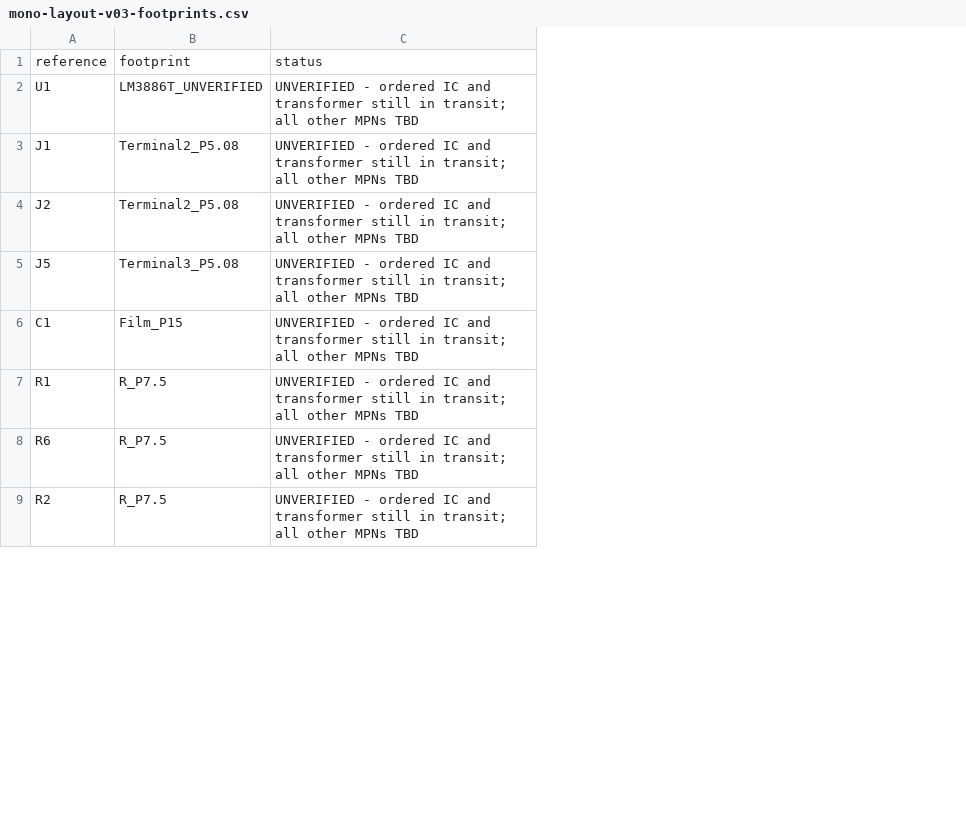
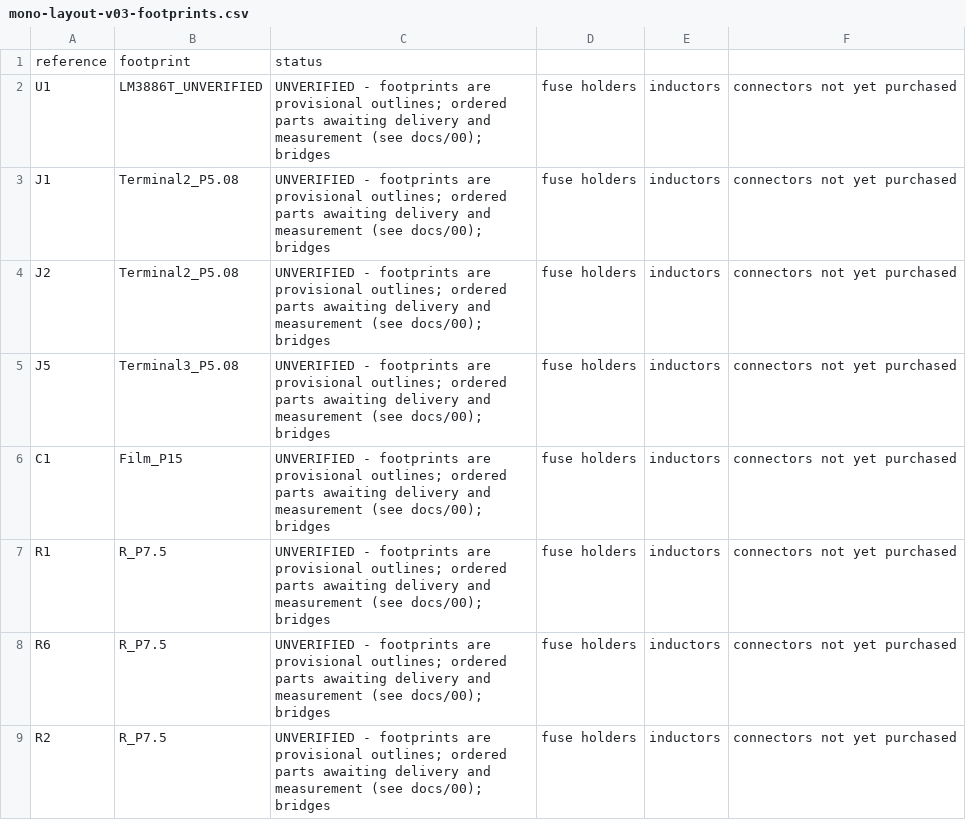
Before and after one commit to ewinkuo1-sudo/diy-lm3886-amplifier, a CSV file: pcb/mono-layout-v03-footprints.csv, drawn as a sheet; only a part is shown; removed rows and columns are numbered as before the commit, all else as after; the diff names each change by its address in the sheet, - before the commit and + after, or states it on an @@ line.

```diff
--- a/pcb/mono-layout-v03-footprints.csv
+++ b/pcb/mono-layout-v03-footprints.csv
-column C, rows 1-9: status | UNVERIFIED - ordered IC and transformer still in transit; all other MPNs TBD | UNVERIFIED - ordered IC and transformer still in transit; all other MPNs TBD | UNVERIFIED - ordered IC and transformer still in transit; all other MPNs TBD | UNVERIFIED - ordered IC and transformer still in transit; all other MPNs TBD | UNVERIFIED - ordered IC and transformer still in transit; all other MPNs TBD | UNVERIFIED - ordered IC and transformer still in transit; all other MPNs TBD | UNVERIFIED - ordered IC and transformer still in transit; all other MPNs TBD | UNVERIFIED - ordered IC and transformer still in transit; all other MPNs TBD
+column C, rows 1-9: status | UNVERIFIED - footprints are provisional outlines; ordered parts awaiting delivery and measurement (see docs/00); bridges | UNVERIFIED - footprints are provisional outlines; ordered parts awaiting delivery and measurement (see docs/00); bridges | UNVERIFIED - footprints are provisional outlines; ordered parts awaiting delivery and measurement (see docs/00); bridges | UNVERIFIED - footprints are provisional outlines; ordered parts awaiting delivery and measurement (see docs/00); bridges | UNVERIFIED - footprints are provisional outlines; ordered parts awaiting delivery and measurement (see docs/00); bridges | UNVERIFIED - footprints are provisional outlines; ordered parts awaiting delivery and measurement (see docs/00); bridges | UNVERIFIED - footprints are provisional outlines; ordered parts awaiting delivery and measurement (see docs/00); bridges | UNVERIFIED - footprints are provisional outlines; ordered parts awaiting delivery and measurement (see docs/00); bridges
+column D, rows 2-9: all fuse holders
+column E, rows 2-9: all inductors
+column F, rows 2-9: all connectors not yet purchased
```
Also changed, not shown: pcb/psu-layout-v03-footprints.csv, 7 other files.
